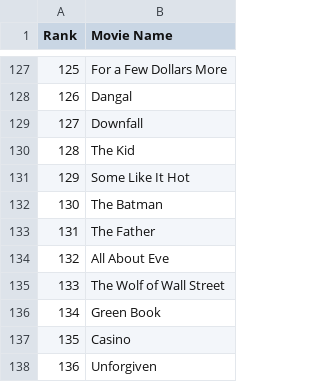
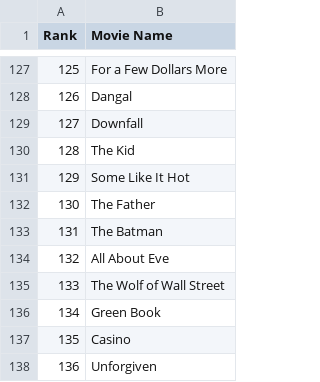
Before and after one commit to crazyuploader/IMDb_Top_50, a CSV file: Data/T200/data.csv, drawn as a sheet; only a part is shown, gaps mark what is left out.

```diff
--- a/Data/T200/data.csv
+++ b/Data/T200/data.csv
@@ -131,4 +131,4 @@ Rank, Movie Name
 "129", "Some Like It Hot"
-"130", "The Batman"
-"131", "The Father"
+"130", "The Father"
+"131", "The Batman"
 "132", "All About Eve"
```
Also changed, not shown: 1 other file.
